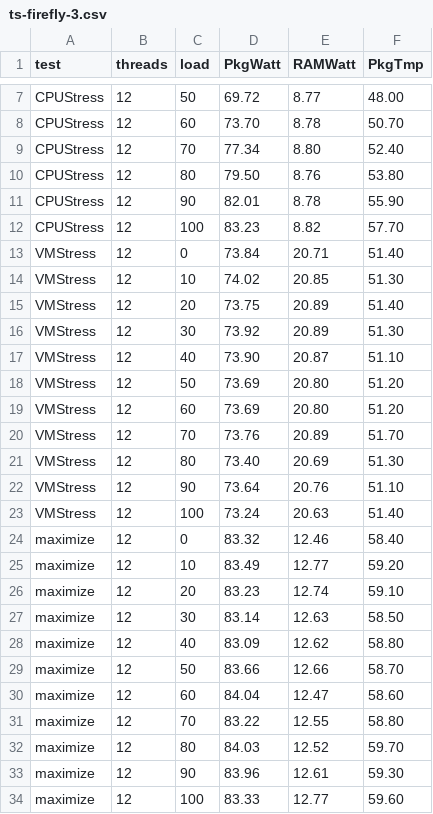
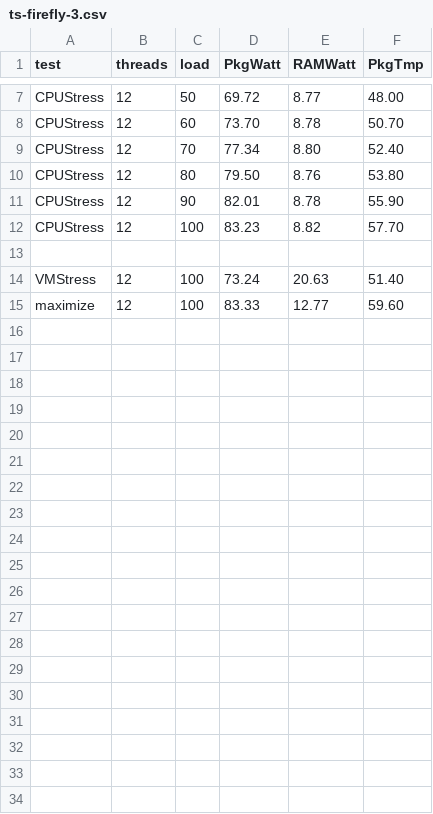
Before and after one commit to JosuaCarl/ichnos, a CSV file: data/ts/ts-firefly-3.csv, drawn as a sheet; only a part is shown, gaps mark what is left out.

```diff
--- a/data/ts/ts-firefly-3.csv
+++ b/data/ts/ts-firefly-3.csv
@@ -12,23 +12,4 @@ CPUStress,12,90,82.01,8.78,55.90
 CPUStress,12,100,83.23,8.82,57.70
-VMStress,12,0,73.84,20.71,51.40
-VMStress,12,10,74.02,20.85,51.30
-VMStress,12,20,73.75,20.89,51.40
-VMStress,12,30,73.92,20.89,51.30
-VMStress,12,40,73.90,20.87,51.10
-VMStress,12,50,73.69,20.80,51.20
-VMStress,12,60,73.69,20.80,51.20
-VMStress,12,70,73.76,20.89,51.70
-VMStress,12,80,73.40,20.69,51.30
-VMStress,12,90,73.64,20.76,51.10
+
 VMStress,12,100,73.24,20.63,51.40
-maximize,12,0,83.32,12.46,58.40
-maximize,12,10,83.49,12.77,59.20
-maximize,12,20,83.23,12.74,59.10
-maximize,12,30,83.14,12.63,58.50
-maximize,12,40,83.09,12.62,58.80
-maximize,12,50,83.66,12.66,58.70
-maximize,12,60,84.04,12.47,58.60
-maximize,12,70,83.22,12.55,58.80
-maximize,12,80,84.03,12.52,59.70
-maximize,12,90,83.96,12.61,59.30
 maximize,12,100,83.33,12.77,59.60
```
Also changed, not shown: data/ts/ts-firefly-1.csv, data/ts/ts-firefly-2.csv, 7 other files.
